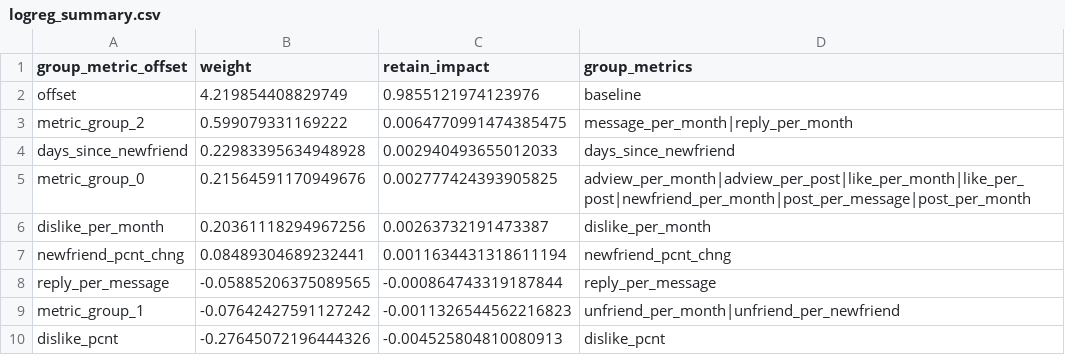
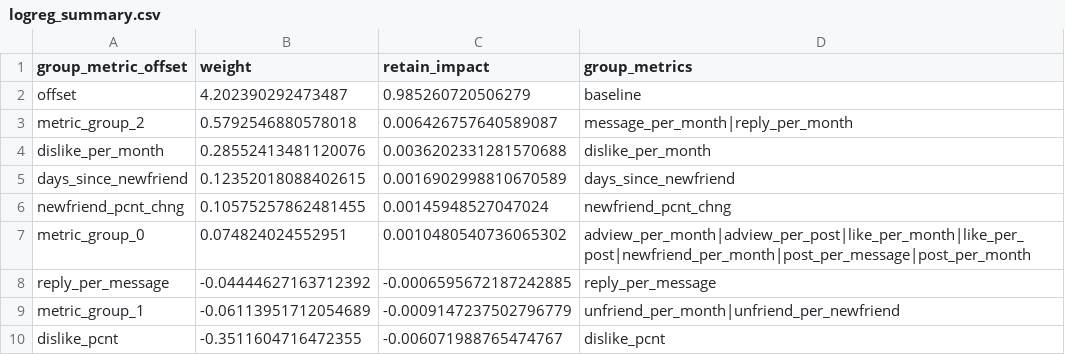
Before and after one commit to alejandro-armenta/churn, a CSV file: TestChurn0/logreg_summary.csv, drawn as a sheet.

```diff
--- a/TestChurn0/logreg_summary.csv
+++ b/TestChurn0/logreg_summary.csv
@@ -1,10 +1,10 @@
 group_metric_offset,weight,retain_impact,group_metrics
-offset,4.219854408829749,0.9855121974123976,baseline
-metric_group_2,0.599079331169222,0.0064770991474385475,message_per_month|reply_per_month
-days_since_newfriend,0.22983395634948928,0.002940493655012033,days_since_newfriend
-metric_group_0,0.21564591170949676,0.002777424393905825,adview_per_month|adview_per_post|like_per_month|like_per_post|newfriend_per_month|post_per_message|post_per_month
-dislike_per_month,0.20361118294967256,0.00263732191473387,dislike_per_month
-newfriend_pcnt_chng,0.08489304689232441,0.0011634431318611194,newfriend_pcnt_chng
-reply_per_message,-0.05885206375089565,-0.000864743319187844,reply_per_message
-metric_group_1,-0.07642427591127242,-0.0011326544562216823,unfriend_per_month|unfriend_per_newfriend
-dislike_pcnt,-0.27645072196444326,-0.004525804810080913,dislike_pcnt
+offset,4.202390292473487,0.985260720506279,baseline
+metric_group_2,0.5792546880578018,0.006426757640589087,message_per_month|reply_per_month
+dislike_per_month,0.28552413481120076,0.0036202331281570688,dislike_per_month
+days_since_newfriend,0.12352018088402615,0.0016902998810670589,days_since_newfriend
+newfriend_pcnt_chng,0.10575257862481455,0.00145948527047024,newfriend_pcnt_chng
+metric_group_0,0.074824024552951,0.0010480540736065302,adview_per_month|adview_per_post|like_per_month|like_per_post|newfriend_per_month|post_per_message|post_per_month
+reply_per_message,-0.04444627163712392,-0.0006595672187242885,reply_per_message
+metric_group_1,-0.06113951712054689,-0.0009147237502796779,unfriend_per_month|unfriend_per_newfriend
+dislike_pcnt,-0.3511604716472355,-0.006071988765474767,dislike_pcnt
```
Also changed, not shown: TestChurn0/current_churnhist.csv, TestChurn1/current_churnhist.csv, 20 other files.
